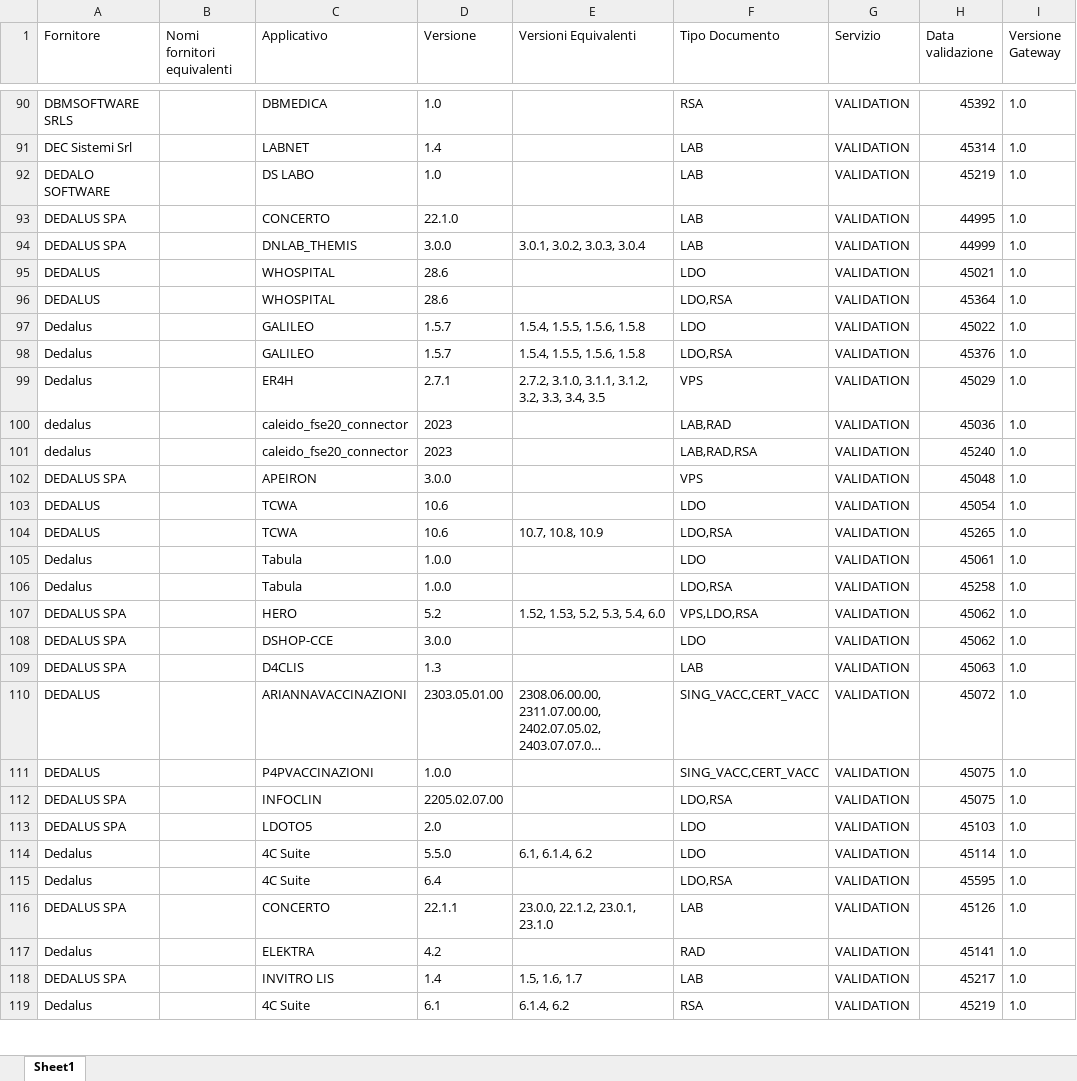
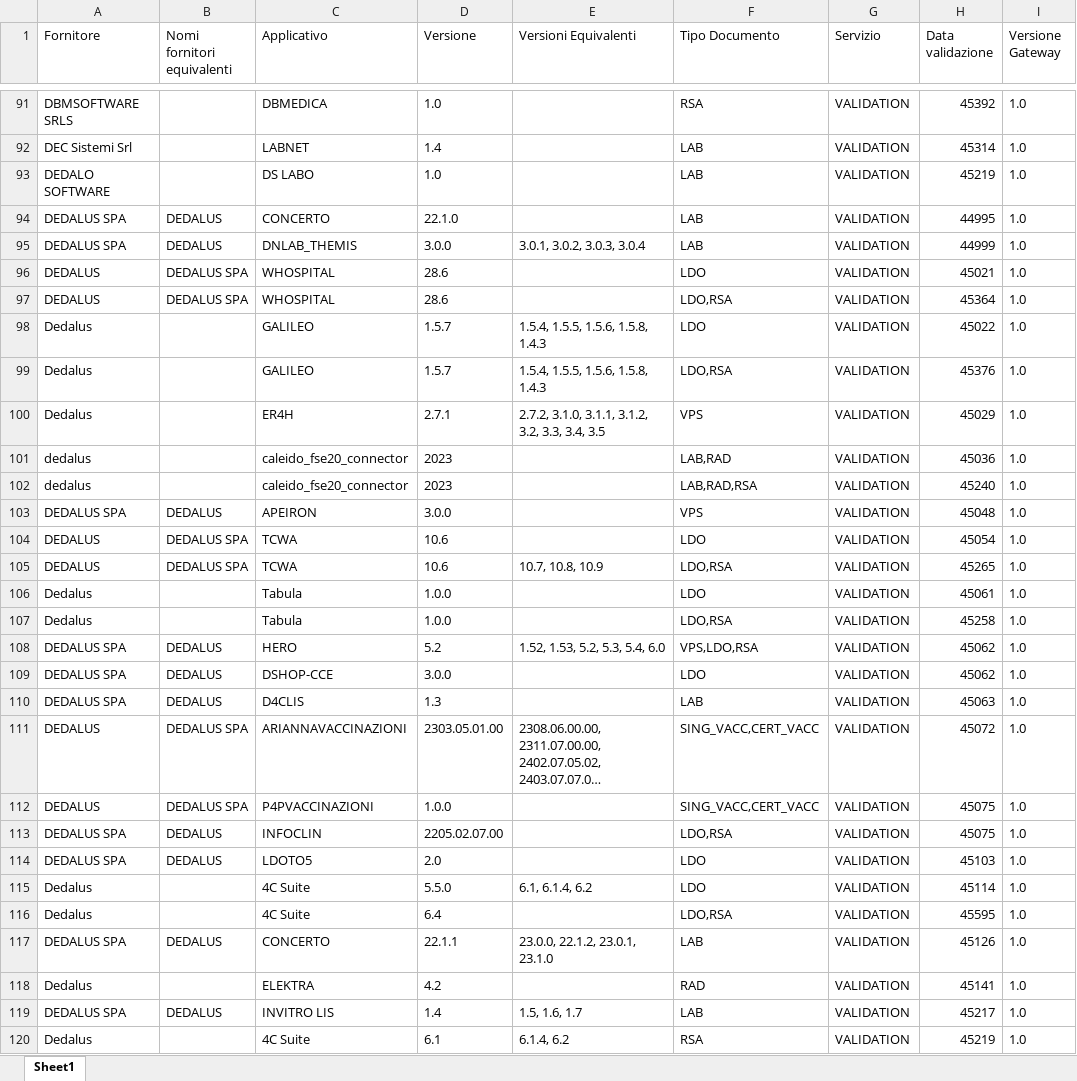
Before and after one commit to ministero-salute/it-fse-accreditati, an Excel workbook: RESULTS/results.xlsx, sheet Sheet1, drawn as a sheet; only a part is shown, gaps mark what is left out; long unchanged cells end in …; values as stored, in another font and other column widths than the file's, no borders; addresses are those after the commit; the diff covers the shown part only; the diff names each change by its address in the sheet, - before the commit and + after, or states it on an @@ line.

```diff
--- a/RESULTS/results.xlsx (sheet Sheet1)
+++ b/RESULTS/results.xlsx (sheet Sheet1)
-B94:B95 (Nomi fornitori equivalenti): (empty)
+B94:B95 (Nomi fornitori equivalenti): DEDALUS
-B96:B97 (Nomi fornitori equivalenti): (empty)
+B96:B97 (Nomi fornitori equivalenti): DEDALUS SPA
-E98:E99 (Versioni Equivalenti): 1.5.4, 1.5.5, 1.5.6, 1.5.8
+E98:E99 (Versioni Equivalenti): 1.5.4, 1.5.5, 1.5.6, 1.5.8, 1.4.3
-B103 (Nomi fornitori equivalenti): (empty)
+B103 (Nomi fornitori equivalenti): DEDALUS
-B104:B105 (Nomi fornitori equivalenti): (empty)
+B104:B105 (Nomi fornitori equivalenti): DEDALUS SPA
-B108:B110 (Nomi fornitori equivalenti): (empty)
+B108:B110 (Nomi fornitori equivalenti): DEDALUS
-B111:B112 (Nomi fornitori equivalenti): (empty)
+B111:B112 (Nomi fornitori equivalenti): DEDALUS SPA
-B113:B114 (Nomi fornitori equivalenti): (empty)
+B113:B114 (Nomi fornitori equivalenti): DEDALUS
-B117 (Nomi fornitori equivalenti): (empty)
+B117 (Nomi fornitori equivalenti): DEDALUS
-B119 (Nomi fornitori equivalenti): (empty)
+B119 (Nomi fornitori equivalenti): DEDALUS
```
Also changed, not shown: 4 added rows and 9 edited cells elsewhere in this sheet, 2 other files.
